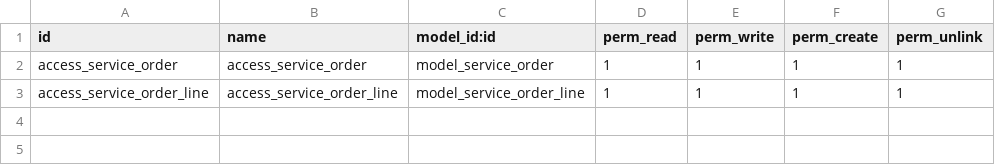
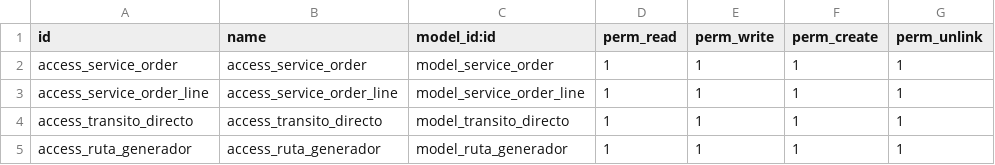
Before and after one commit to antonioqueb/service_order, a CSV file: security/ir.model.access.csv, drawn as a sheet.

Commit message:
feat: agregar modelo y vistas para Tránsitos Directos y Rutas por Generador

```diff
--- a/security/ir.model.access.csv
+++ b/security/ir.model.access.csv
@@ -3 +3,3 @@ access_service_order,access_service_order,model_service_order,1,1,1,1
 access_service_order_line,access_service_order_line,model_service_order_line,1,1,1,1
+access_transito_directo,access_transito_directo,model_transito_directo,1,1,1,1
+access_ruta_generador,access_ruta_generador,model_ruta_generador,1,1,1,1
```
Also changed, not shown: 9 other files.
